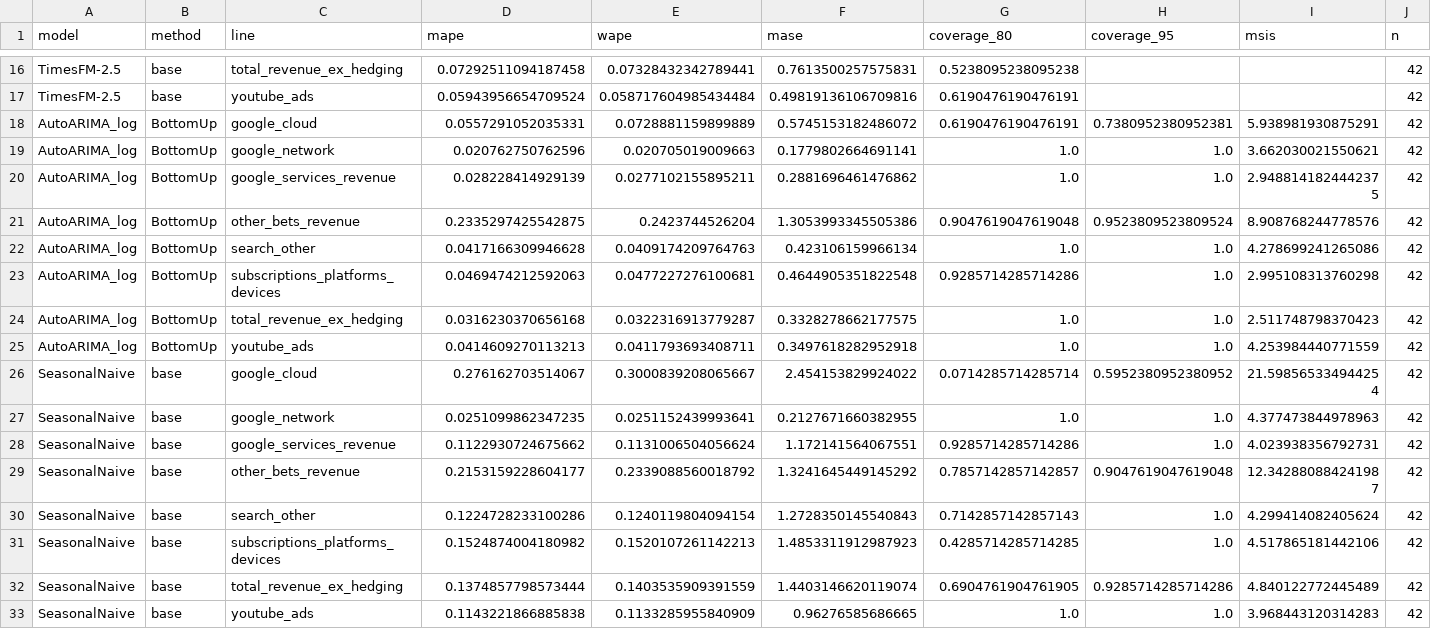
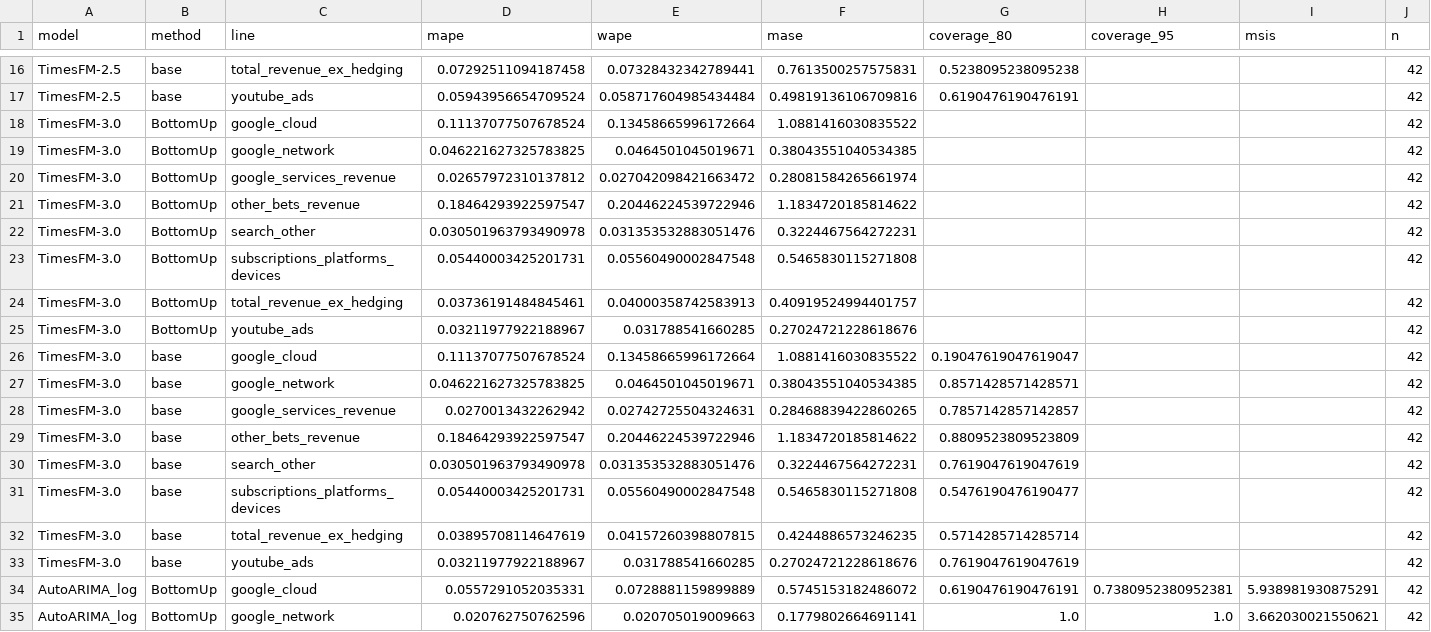
Before and after one commit to Allan-dq/alphabet-fpa-forecast, a CSV file: reports/timesfm_challenger.csv, drawn as a sheet; only a part is shown, gaps mark what is left out; the shorter side is filled out with more unchanged rows; the diff names each change by its address in the sheet, - before the commit and + after, or states it on an @@ line.

Commit message:
Add headcount from earnings releases, TimesFM 3.0 challenger, BigQuery sandbox with DuckDB check and Data Studio dashboard; bump CI actions

```diff
--- a/reports/timesfm_challenger.csv
+++ b/reports/timesfm_challenger.csv
+row 18: TimesFM-3.0 | BottomUp | google_cloud | 0.11137077507678524 | 0.13458665996172664 | 1.0881416030835522 |  |  |  | 42
+row 19: TimesFM-3.0 | BottomUp | google_network | 0.046221627325783825 | 0.0464501045019671 | 0.38043551040534385 |  |  |  | 42
+row 20: TimesFM-3.0 | BottomUp | google_services_revenue | 0.02657972310137812 | 0.027042098421663472 | 0.28081584265661974 |  |  |  | 42
+row 21: TimesFM-3.0 | BottomUp | other_bets_revenue | 0.18464293922597547 | 0.20446224539722946 | 1.1834720185814622 |  |  |  | 42
+row 22: TimesFM-3.0 | BottomUp | search_other | 0.030501963793490978 | 0.031353532883051476 | 0.3224467564272231 |  |  |  | 42
+row 23: TimesFM-3.0 | BottomUp | subscriptions_platforms_devices | 0.05440003425201731 | 0.05560490002847548 | 0.5465830115271808 |  |  |  | 42
+row 24: TimesFM-3.0 | BottomUp | total_revenue_ex_hedging | 0.03736191484845461 | 0.04000358742583913 | 0.40919524994401757 |  |  |  | 42
+row 25: TimesFM-3.0 | BottomUp | youtube_ads | 0.03211977922188967 | 0.031788541660285 | 0.27024721228618676 |  |  |  | 42
+row 26: TimesFM-3.0 | base | google_cloud | 0.11137077507678524 | 0.13458665996172664 | 1.0881416030835522 | 0.19047619047619047 |  |  | 42
+row 27: TimesFM-3.0 | base | google_network | 0.046221627325783825 | 0.0464501045019671 | 0.38043551040534385 | 0.8571428571428571 |  |  | 42
+row 28: TimesFM-3.0 | base | google_services_revenue | 0.0270013432262942 | 0.02742725504324631 | 0.28468839422860265 | 0.7857142857142857 |  |  | 42
+row 29: TimesFM-3.0 | base | other_bets_revenue | 0.18464293922597547 | 0.20446224539722946 | 1.1834720185814622 | 0.8809523809523809 |  |  | 42
+row 30: TimesFM-3.0 | base | search_other | 0.030501963793490978 | 0.031353532883051476 | 0.3224467564272231 | 0.7619047619047619 |  |  | 42
+row 31: TimesFM-3.0 | base | subscriptions_platforms_devices | 0.05440003425201731 | 0.05560490002847548 | 0.5465830115271808 | 0.5476190476190477 |  |  | 42
+row 32: TimesFM-3.0 | base | total_revenue_ex_hedging | 0.03895708114647619 | 0.04157260398807815 | 0.4244886573246235 | 0.5714285714285714 |  |  | 42
+row 33: TimesFM-3.0 | base | youtube_ads | 0.03211977922188967 | 0.031788541660285 | 0.27024721228618676 | 0.7619047619047619 |  |  | 42
```
Also changed, not shown: data/processed/alphabet_quarterly_wide.csv, data/reference/dim_line.csv, 26 other files.
